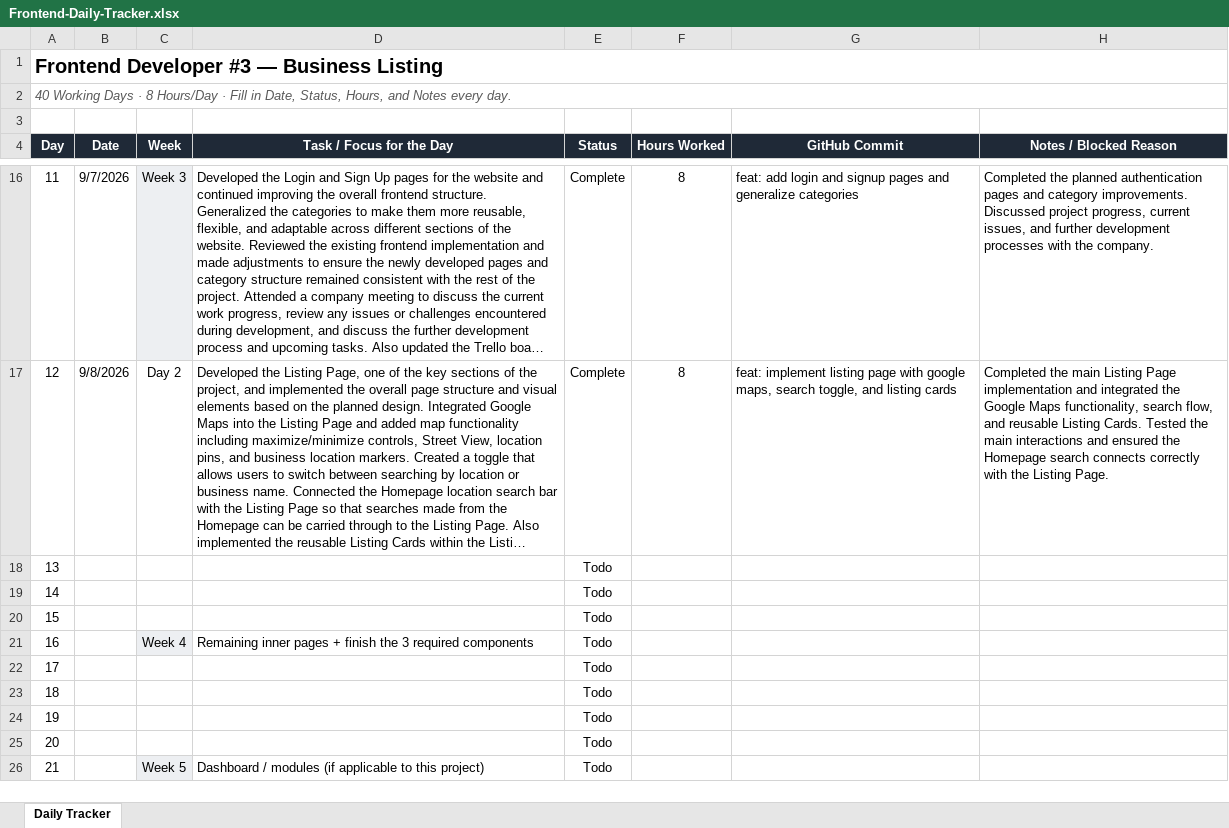
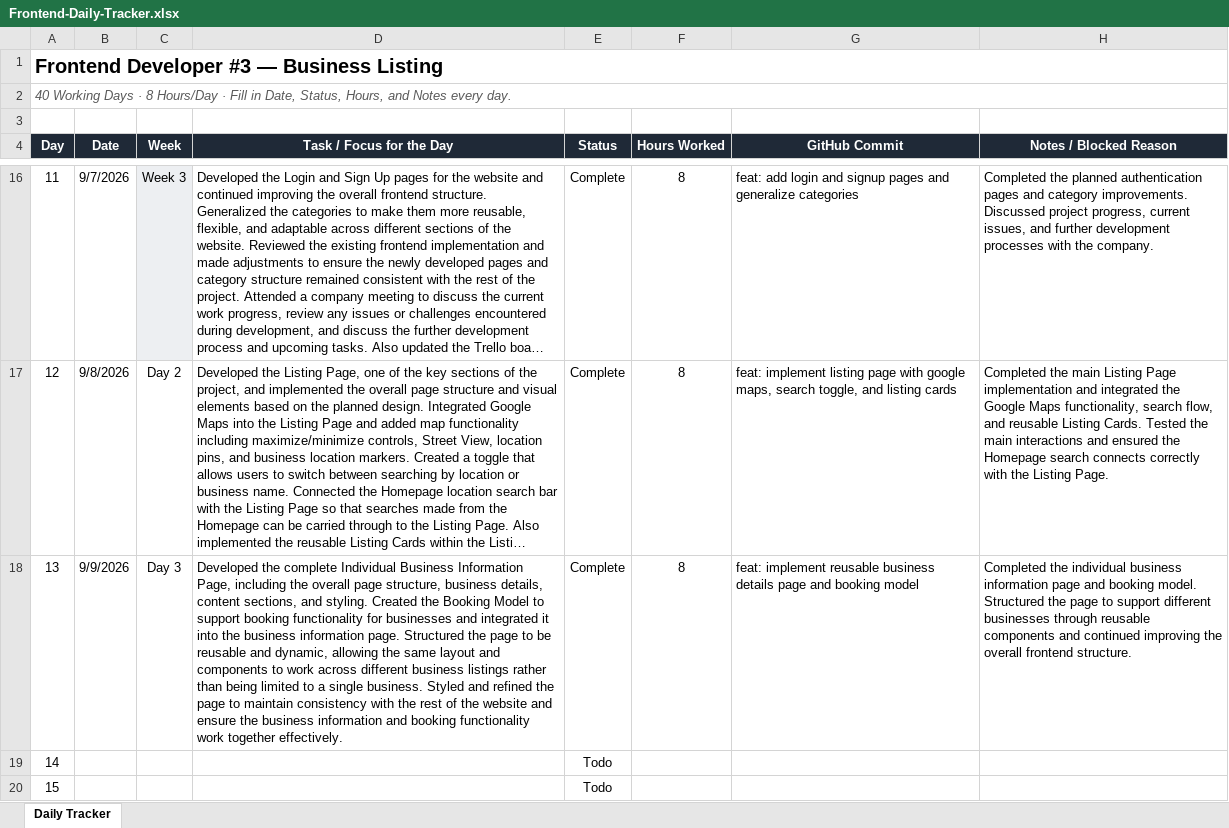
Before and after one commit to AdityaPudasaini/Business-Listing, an Excel workbook: frontend/Frontend-Daily-Tracker.xlsx, sheet Daily Tracker, drawn as a sheet; only a part is shown, gaps mark what is left out; the shorter side is filled out with more unchanged rows; long unchanged cells end in …; values as stored, in another font and other column widths than the file's, no borders; conditional formats not drawn; the diff names each change by its address in the sheet, - before the commit and + after, or states it on an @@ line.

Commit message:
docs: added daily tracker spreadsheet

```diff
--- a/frontend/Frontend-Daily-Tracker.xlsx (sheet Daily Tracker)
+++ b/frontend/Frontend-Daily-Tracker.xlsx (sheet Daily Tracker)
-B18 (Date): (empty)
+B18 (Date): 9/9/2026
-C18 (Week): (empty)
+C18 (Week): Day 3
-D18 (Task / Focus for the Day): (empty)
+D18 (Task / Focus for the Day): Developed the complete Individual Business Information Page, including the overall page structure, business details, content sections, and styling. Created the Booking Model to support booking functionality for businesses and integrated it into the business information page. Structured the page to be reusable and dynamic, allowing the same layout and components to work across different business listings rather than being limited to a single business. Styled and refined the page to maintain consistency with the rest of the website and ensure the business information and booking functionality work together effectively.
-E18 (Status): Todo
+E18 (Status): Complete
-F18 (Hours Worked): (empty)
+F18 (Hours Worked): 8
-G18 (GitHub Commit): (empty)
+G18 (GitHub Commit): feat: implement reusable business details page and booking model
-H18 (Notes / Blocked Reason): (empty)
+H18 (Notes / Blocked Reason): Completed the individual business information page and booking model. Structured the page to support different businesses through reusable components and continued improving the overall frontend structure.
```
